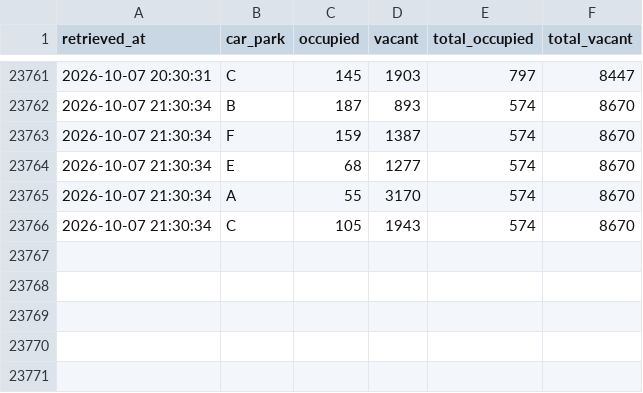
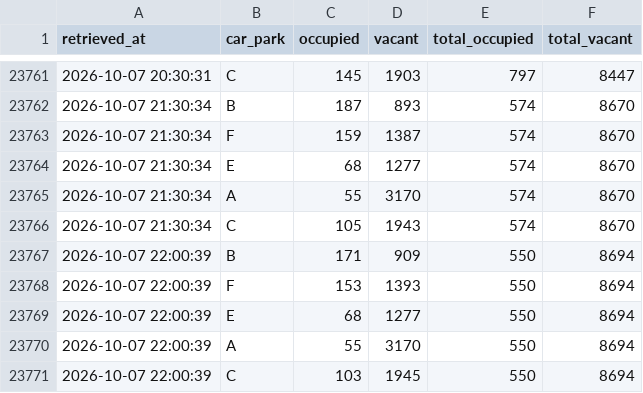
Before and after one commit to jay-stein/chaddy-parking-scraper, a CSV file: data/parking.csv, drawn as a sheet; only a part is shown, gaps mark what is left out; the diff names each change by its address in the sheet, - before the commit and + after, or states it on an @@ line.

```diff
--- a/data/parking.csv
+++ b/data/parking.csv
+row 23767: 2026-10-07 22:00:39 | B | 171 | 909 | 550 | 8694
+row 23768: 2026-10-07 22:00:39 | F | 153 | 1393 | 550 | 8694
+row 23769: 2026-10-07 22:00:39 | E | 68 | 1277 | 550 | 8694
+row 23770: 2026-10-07 22:00:39 | A | 55 | 3170 | 550 | 8694
+row 23771: 2026-10-07 22:00:39 | C | 103 | 1945 | 550 | 8694
```
